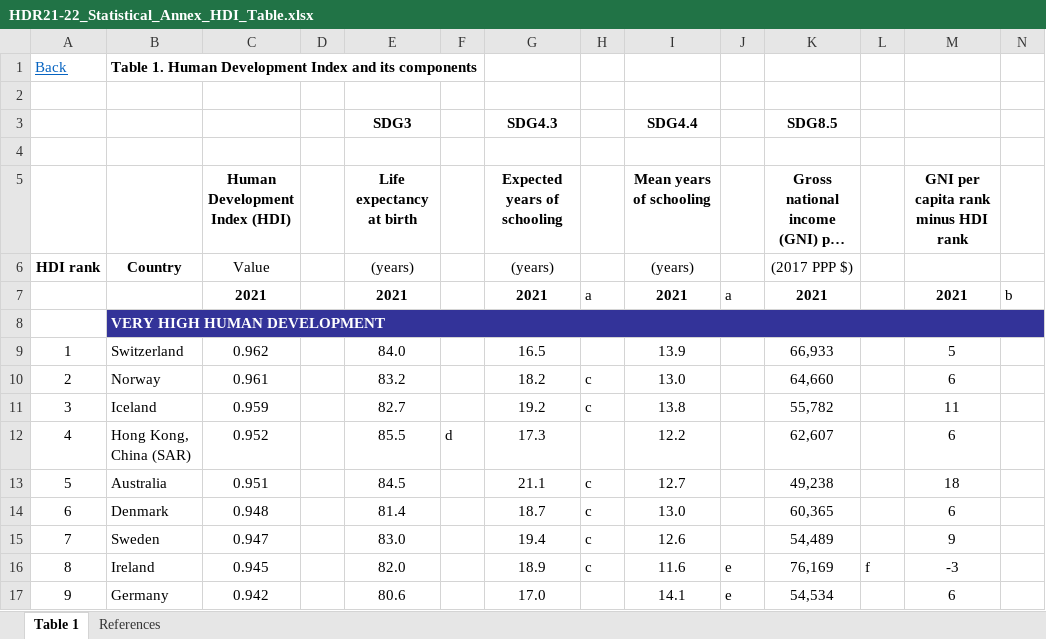
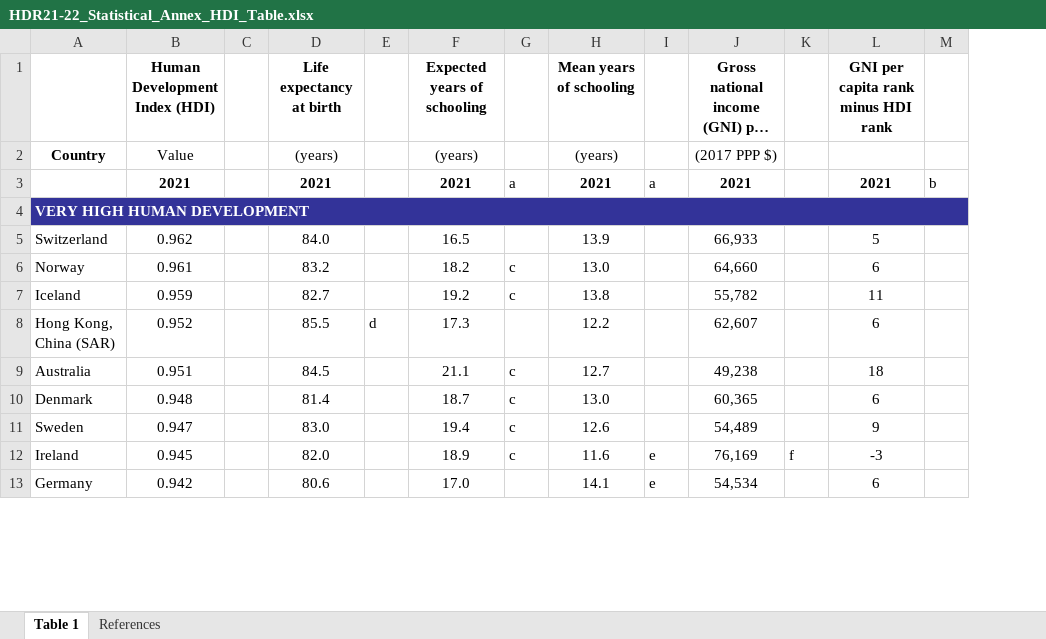
Before and after one commit to 20181496/Control-3, an Excel workbook: HDR21-22_Statistical_Annex_HDI_Table.xlsx, sheet Table 1, drawn as a sheet; only a part is shown; long unchanged cells end in …; values as stored, in another font and other column widths than the file's, no borders; removed rows and columns are numbered as before the commit, all else as after; rows hold the shown columns only; the diff names each change by its address in the sheet, - before the commit and + after, or states it on an @@ line.

Commit message:
Add files via upload

```diff
--- a/HDR21-22_Statistical_Annex_HDI_Table.xlsx (sheet Table 1)
+++ b/HDR21-22_Statistical_Annex_HDI_Table.xlsx (sheet Table 1)
-column A, rows 6-17: HDI rank |  |  | 1 | 2 | 3 | 4 | 5 | 6 | 7 | 8 | 9
-row 1: Back | Table 1. Human Development Index and its components
-row 2: (empty)
-row 3:  |  |  |  | SDG3 |  | SDG4.3 |  | SDG4.4 |  | SDG8.5
-row 4: (empty)
```
